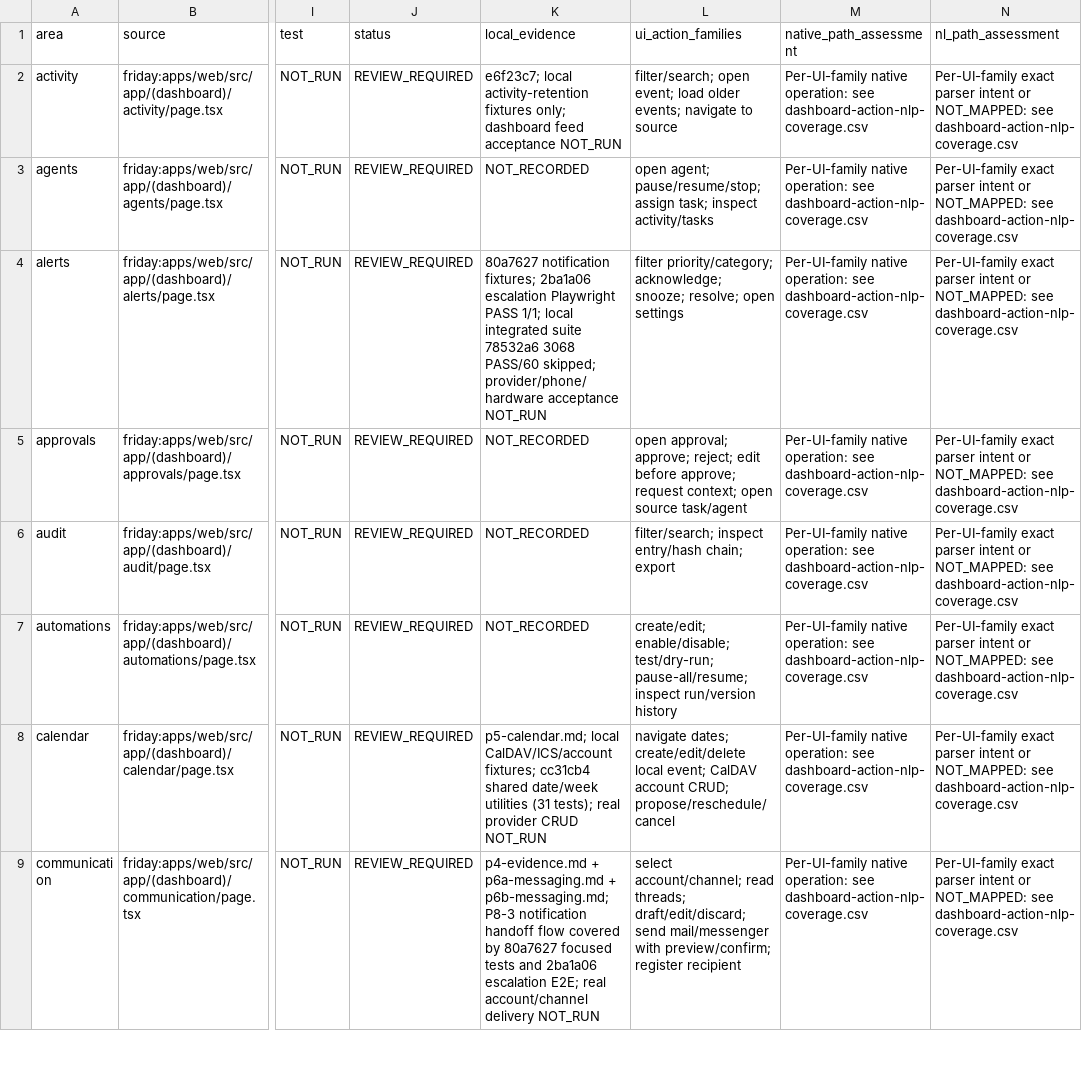
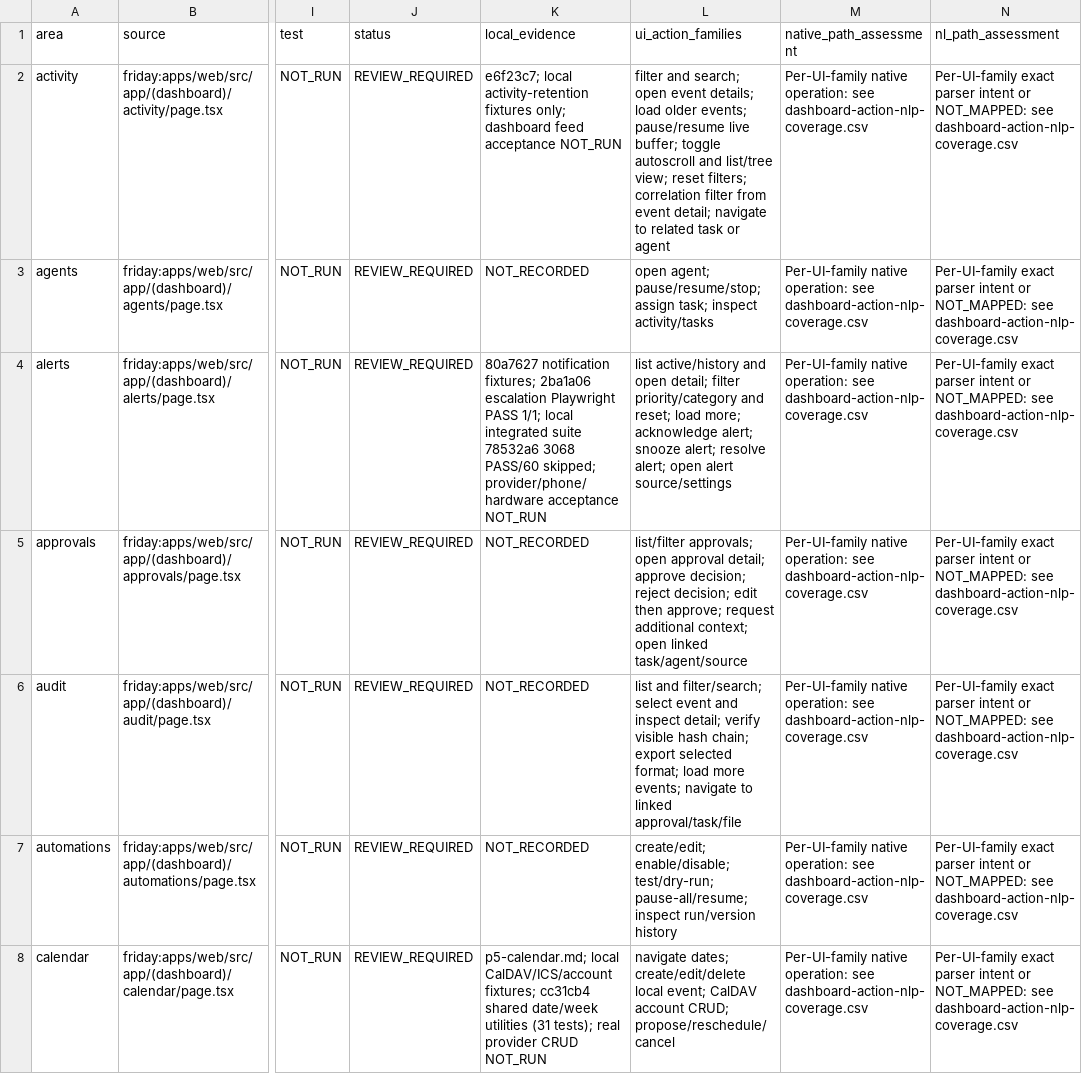
Before and after one commit to rogueki/rogue-friday, a CSV file: docs/agent-work/hermes-full-integration/dashboard-coverage.csv, drawn as a sheet; only a part is shown, gaps mark what is left out; the shorter side is filled out with more unchanged rows; the diff covers the shown part only; the diff names each change by its address in the sheet, - before the commit and + after, or states it on an @@ line.

Commit message:
docs: trace dashboard actions to APIs and NLP gaps

```diff
--- a/docs/agent-work/hermes-full-integration/dashboard-coverage.csv
+++ b/docs/agent-work/hermes-full-integration/dashboard-coverage.csv
-L2 (ui_action_families): filter/search; open event; load older events; navigate to source
+L2 (ui_action_families): filter and search; open event details; load older events; pause/resume live buffer; toggle autoscroll and list/tree view; reset filters; correlation filter from event detail; navigate to related task or agent
-L4 (ui_action_families): filter priority/category; acknowledge; snooze; resolve; open settings
+L4 (ui_action_families): list active/history and open detail; filter priority/category and reset; load more; acknowledge alert; snooze alert; resolve alert; open alert source/settings
-L5 (ui_action_families): open approval; approve; reject; edit before approve; request context; open source task/agent
+L5 (ui_action_families): list/filter approvals; open approval detail; approve decision; reject decision; edit then approve; request additional context; open linked task/agent/source
-L6 (ui_action_families): filter/search; inspect entry/hash chain; export
+L6 (ui_action_families): list and filter/search; select event and inspect detail; verify visible hash chain; export selected format; load more events; navigate to linked approval/task/file
```
Also changed, not shown: 1 edited cell elsewhere in this file, 2 other files.
